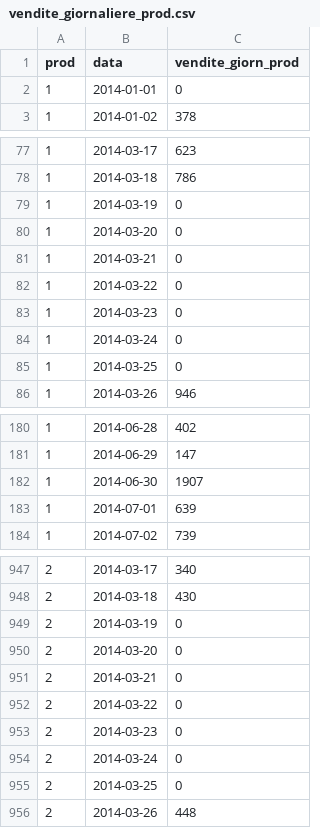
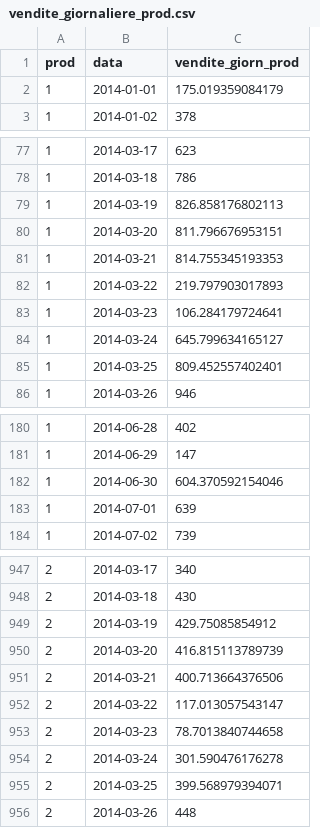
Before and after one commit to AlbertoParravicini/DM-Project, a CSV file: Modified data/vendite_giornaliere_prod.csv, drawn as a sheet; only a part is shown, gaps mark what is left out; the diff covers the shown part only.

```diff
--- a/Modified data/vendite_giornaliere_prod.csv
+++ b/Modified data/vendite_giornaliere_prod.csv
@@ -1,3 +1,3 @@
 "prod","data","vendite_giorn_prod"
-1,"2014-01-01",0
+1,"2014-01-01",175.019359084179
 1,"2014-01-02",378
@@ -78,9 +78,9 @@
 1,"2014-03-18",786
-1,"2014-03-19",0
-1,"2014-03-20",0
-1,"2014-03-21",0
-1,"2014-03-22",0
-1,"2014-03-23",0
-1,"2014-03-24",0
-1,"2014-03-25",0
+1,"2014-03-19",826.858176802113
+1,"2014-03-20",811.796676953151
+1,"2014-03-21",814.755345193353
+1,"2014-03-22",219.797903017893
+1,"2014-03-23",106.284179724641
+1,"2014-03-24",645.799634165127
+1,"2014-03-25",809.452557402401
 1,"2014-03-26",946
@@ -181,3 +181,3 @@
 1,"2014-06-29",147
-1,"2014-06-30",1907
+1,"2014-06-30",604.370592154046
 1,"2014-07-01",639
@@ -948,9 +948,9 @@
 2,"2014-03-18",430
-2,"2014-03-19",0
-2,"2014-03-20",0
-2,"2014-03-21",0
-2,"2014-03-22",0
-2,"2014-03-23",0
-2,"2014-03-24",0
-2,"2014-03-25",0
+2,"2014-03-19",429.75085854912
+2,"2014-03-20",416.815113789739
+2,"2014-03-21",400.713664376506
+2,"2014-03-22",117.013057543147
+2,"2014-03-23",78.7013840744658
+2,"2014-03-24",301.590476176278
+2,"2014-03-25",399.568979394071
 2,"2014-03-26",448
```
Also changed, not shown: 2 edited cells elsewhere in this file, Modified data/predset_complete.csv, Modified data/predset_final.csv, 12 other files.
